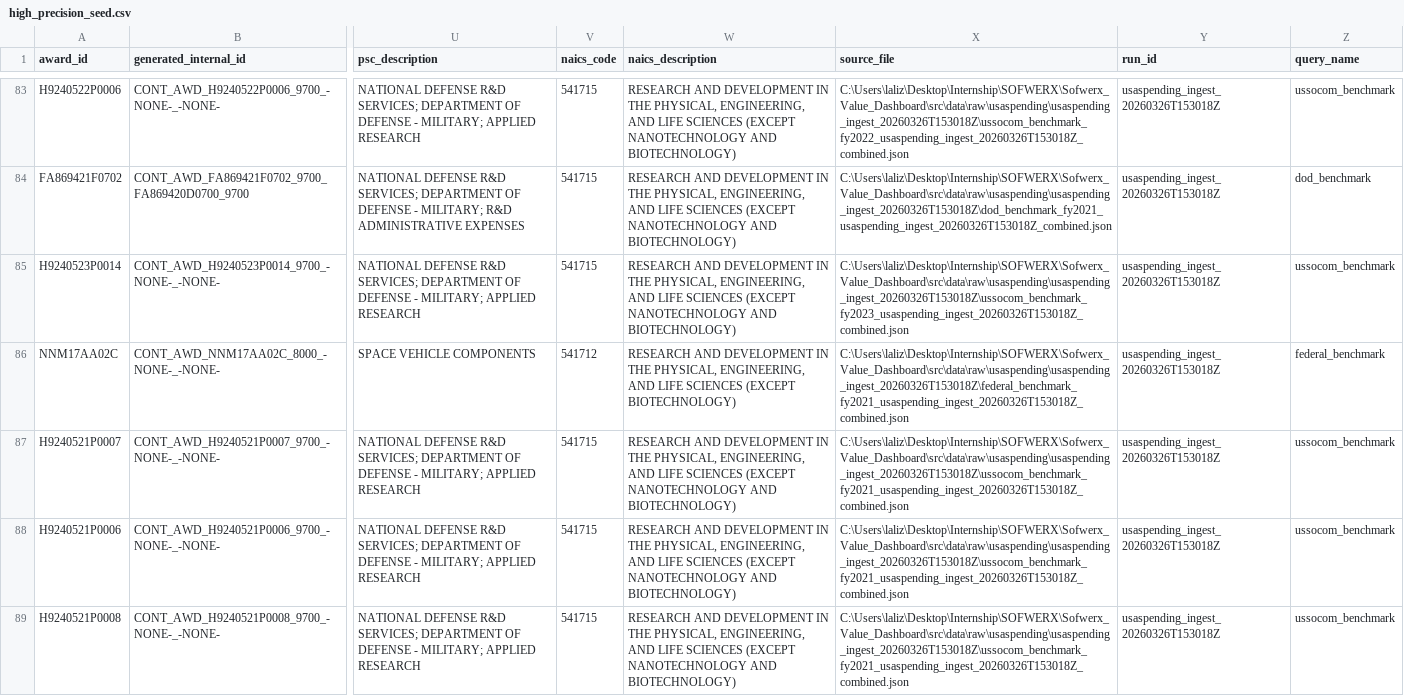
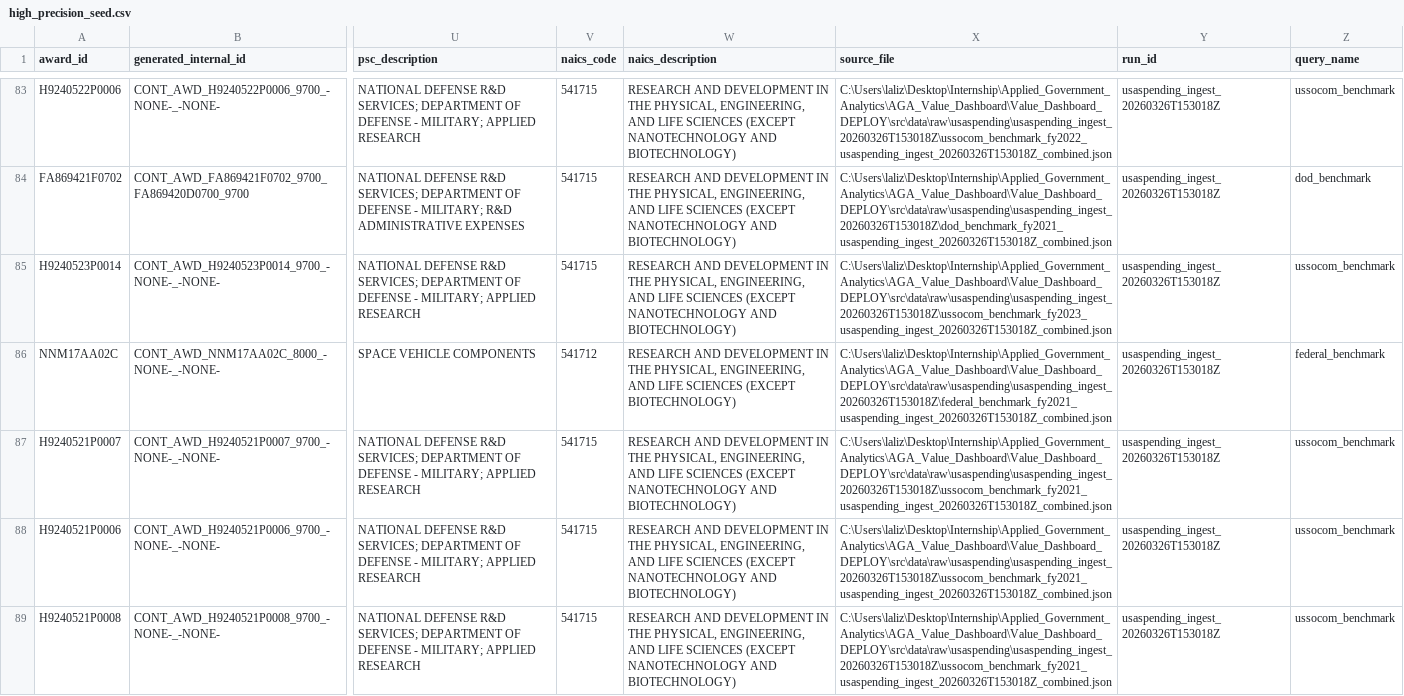
Before and after one commit to llizima/portfolio-dashboard-app, a CSV file: src/data/labels/high_precision_seed.csv, drawn as a sheet; only a part is shown, gaps mark what is left out; the diff covers the shown part only; the diff names each change by its address in the sheet, - before the commit and + after, or states it on an @@ line.

```diff
--- a/src/data/labels/high_precision_seed.csv
+++ b/src/data/labels/high_precision_seed.csv
-X83 (source_file): C:\Users\laliz\Desktop\Internship\SOFWERX\Sofwerx_Value_Dashboard\src\data\raw\usaspending\usaspending_ingest_20260326T153018Z\ussocom_benchmark_fy2022_usaspending_ingest_20260326T153018Z_combined.json
+X83 (source_file): C:\Users\laliz\Desktop\Internship\Applied_Government_Analytics\AGA_Value_Dashboard\Value_Dashboard_DEPLOY\src\data\raw\usaspending\usaspending_ingest_20260326T153018Z\ussocom_benchmark_fy2022_usaspending_ingest_20260326T153018Z_combined.json
-X84 (source_file): C:\Users\laliz\Desktop\Internship\SOFWERX\Sofwerx_Value_Dashboard\src\data\raw\usaspending\usaspending_ingest_20260326T153018Z\dod_benchmark_fy2021_usaspending_ingest_20260326T153018Z_combined.json
+X84 (source_file): C:\Users\laliz\Desktop\Internship\Applied_Government_Analytics\AGA_Value_Dashboard\Value_Dashboard_DEPLOY\src\data\raw\usaspending\usaspending_ingest_20260326T153018Z\dod_benchmark_fy2021_usaspending_ingest_20260326T153018Z_combined.json
-X85 (source_file): C:\Users\laliz\Desktop\Internship\SOFWERX\Sofwerx_Value_Dashboard\src\data\raw\usaspending\usaspending_ingest_20260326T153018Z\ussocom_benchmark_fy2023_usaspending_ingest_20260326T153018Z_combined.json
+X85 (source_file): C:\Users\laliz\Desktop\Internship\Applied_Government_Analytics\AGA_Value_Dashboard\Value_Dashboard_DEPLOY\src\data\raw\usaspending\usaspending_ingest_20260326T153018Z\ussocom_benchmark_fy2023_usaspending_ingest_20260326T153018Z_combined.json
-X86 (source_file): C:\Users\laliz\Desktop\Internship\SOFWERX\Sofwerx_Value_Dashboard\src\data\raw\usaspending\usaspending_ingest_20260326T153018Z\federal_benchmark_fy2021_usaspending_ingest_20260326T153018Z_combined.json
+X86 (source_file): C:\Users\laliz\Desktop\Internship\Applied_Government_Analytics\AGA_Value_Dashboard\Value_Dashboard_DEPLOY\src\data\raw\usaspending\usaspending_ingest_20260326T153018Z\federal_benchmark_fy2021_usaspending_ingest_20260326T153018Z_combined.json
-X87:X89 (source_file): C:\Users\laliz\Desktop\Internship\SOFWERX\Sofwerx_Value_Dashboard\src\data\raw\usaspending\usaspending_ingest_20260326T153018Z\ussocom_benchmark_fy2021_usaspending_ingest_20260326T153018Z_combined.json
+X87:X89 (source_file): C:\Users\laliz\Desktop\Internship\Applied_Government_Analytics\AGA_Value_Dashboard\Value_Dashboard_DEPLOY\src\data\raw\usaspending\usaspending_ingest_20260326T153018Z\ussocom_benchmark_fy2021_usaspending_ingest_20260326T153018Z_combined.json
```
Also changed, not shown: 124 edited cells elsewhere in this file, 41 other files.
